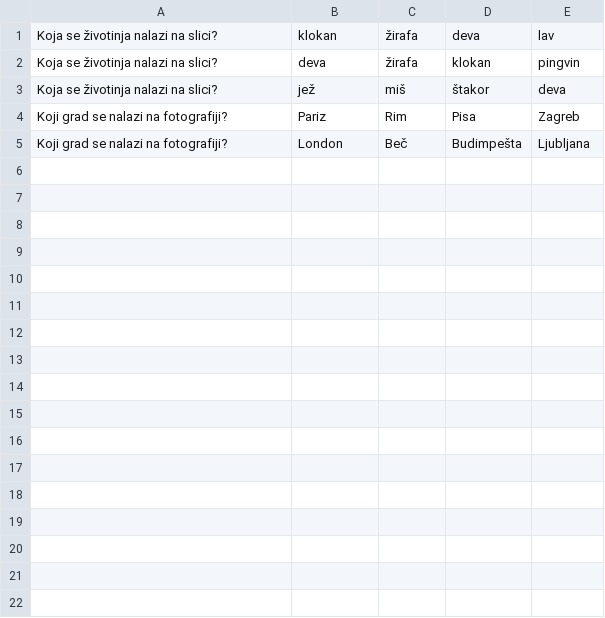
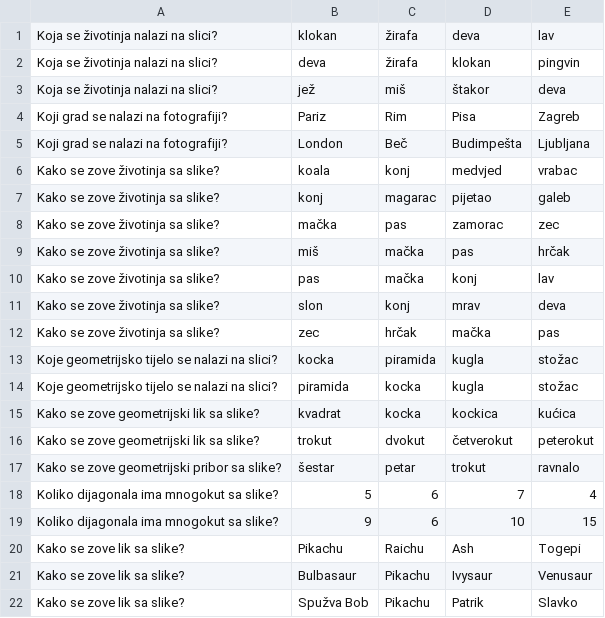
Before and after one commit to domislavka/Kviz, a TSV file: server/data/slike/pitanja.tsv, drawn as a sheet; the diff names each change by its address in the sheet, - before the commit and + after, or states it on an @@ line.

Commit message:
Server za Otvorene dane

```diff
--- a/server/data/slike/pitanja.tsv
+++ b/server/data/slike/pitanja.tsv
+row 6: Kako se zove životinja sa slike? | koala | konj | medvjed | vrabac
+row 7: Kako se zove životinja sa slike? | konj | magarac | pijetao | galeb
+row 8: Kako se zove životinja sa slike? | mačka | pas | zamorac | zec
+row 9: Kako se zove životinja sa slike? | miš | mačka | pas | hrčak
+row 10: Kako se zove životinja sa slike? | pas | mačka | konj | lav
+row 11: Kako se zove životinja sa slike? | slon | konj | mrav | deva
+row 12: Kako se zove životinja sa slike? | zec | hrčak | mačka | pas
+row 13: Koje geometrijsko tijelo se nalazi na slici? | kocka | piramida | kugla | stožac
+row 14: Koje geometrijsko tijelo se nalazi na slici? | piramida | kocka | kugla | stožac
+row 15: Kako se zove geometrijski lik sa slike? | kvadrat | kocka | kockica | kućica
+row 16: Kako se zove geometrijski lik sa slike? | trokut | dvokut | četverokut | peterokut
+row 17: Kako se zove geometrijski pribor sa slike? | šestar | petar | trokut | ravnalo
+row 18: Koliko dijagonala ima mnogokut sa slike? | 5 | 6 | 7 | 4
+row 19: Koliko dijagonala ima mnogokut sa slike? | 9 | 6 | 10 | 15
+row 20: Kako se zove lik sa slike? | Pikachu | Raichu | Ash | Togepi
+row 21: Kako se zove lik sa slike? | Bulbasaur | Pikachu | Ivysaur | Venusaur
+row 22: Kako se zove lik sa slike? | Spužva Bob | Pikachu | Patrik | Slavko
```
Also changed, not shown: 35 other files.
